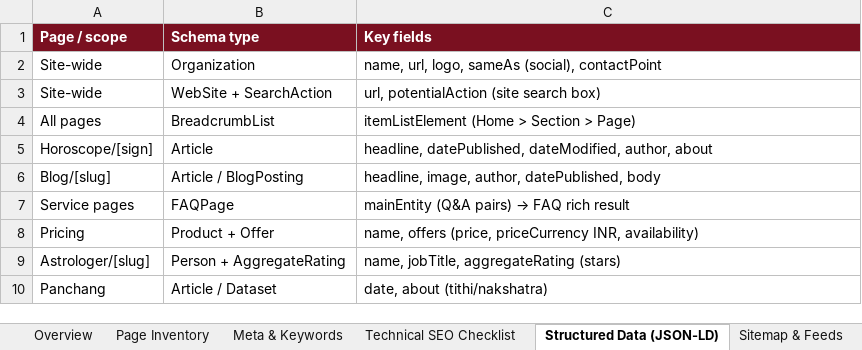
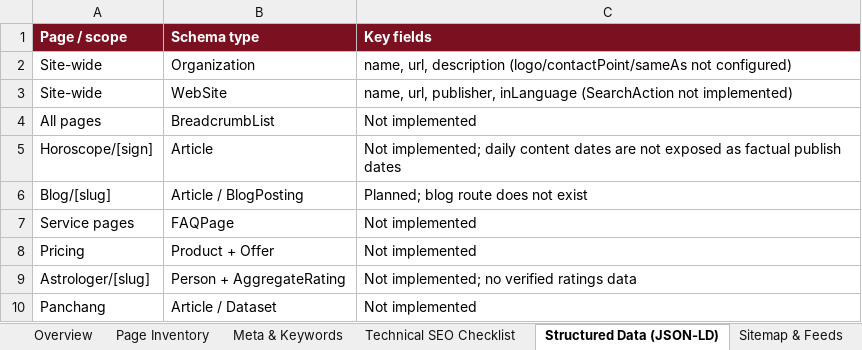
Before and after one commit to swapnil9340/astrology-frontend, an Excel workbook: AstroVeda_SEO_Plan.xlsx, sheet Structured Data (JSON-LD), drawn as a sheet; values as stored, in another font and other column widths than the file's, no borders; removed rows and columns are numbered as before the commit, all else as after; the diff names each change by its address in the sheet, - before the commit and + after, or states it on an @@ line.

```diff
--- a/AstroVeda_SEO_Plan.xlsx (sheet Structured Data (JSON-LD))
+++ b/AstroVeda_SEO_Plan.xlsx (sheet Structured Data (JSON-LD))
-C2 (Key fields): name, url, logo, sameAs (social), contactPoint
+C2 (Key fields): name, url, description (logo/contactPoint/sameAs not configured)
-row 3: Site-wide | WebSite + SearchAction | url, potentialAction (site search box)
+row 3: Site-wide | WebSite | name, url, publisher, inLanguage (SearchAction not implemented)
-C4 (Key fields): itemListElement (Home > Section > Page)
+C4 (Key fields): Not implemented
-C5 (Key fields): headline, datePublished, dateModified, author, about
+C5 (Key fields): Not implemented; daily content dates are not exposed as factual publish dates
-C6 (Key fields): headline, image, author, datePublished, body
+C6 (Key fields): Planned; blog route does not exist
@@ C7 (Key fields): mainEntity (Q&A pairs) → FAQ rich result → Not implemented @@
-C8 (Key fields): name, offers (price, priceCurrency INR, availability)
+C8 (Key fields): Not implemented
-C9 (Key fields): name, jobTitle, aggregateRating (stars)
+C9 (Key fields): Not implemented; no verified ratings data
-C10 (Key fields): date, about (tithi/nakshatra)
+C10 (Key fields): Not implemented
```
Also changed, not shown: sheet Meta & Keywords, sheet Sitemap Strategy, sheet AI Search (AEO-GEO), sheet Technical SEO Checklist, sheet Sitemap & Feeds, sheet Page Inventory, 34 other files.
